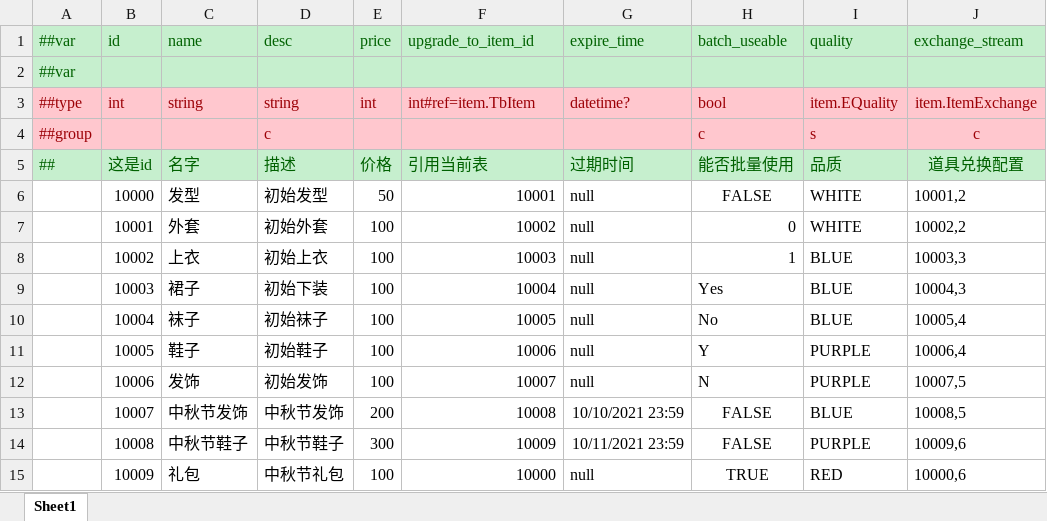
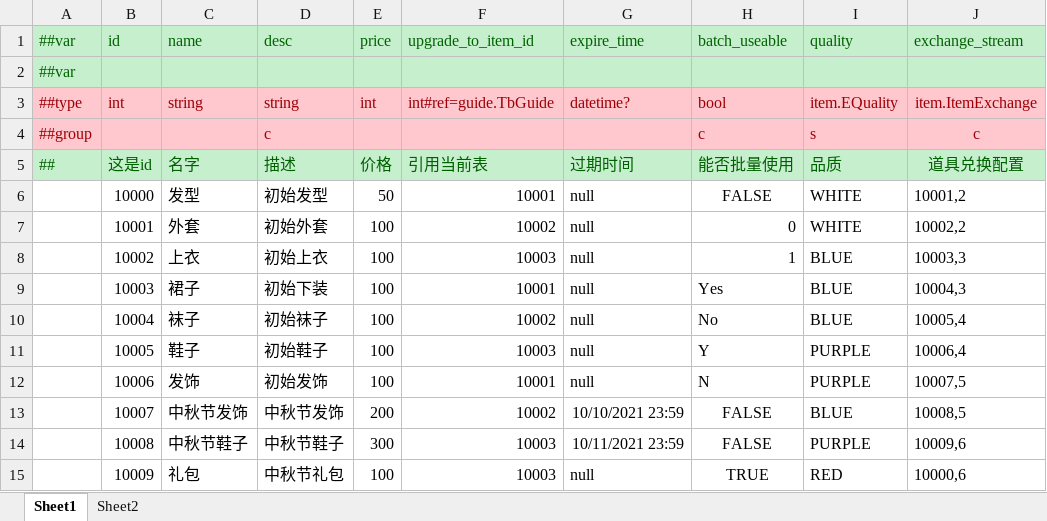
Before and after one commit to paiz4ever/cocos-framework, an Excel workbook: configs/datas/item.xlsx, sheet Sheet1, drawn as a sheet; only a part is shown; values as stored, in another font and other column widths than the file's, no borders; the diff names each change by its address in the sheet, - before the commit and + after, or states it on an @@ line.

```diff
--- a/configs/datas/item.xlsx (sheet Sheet1)
+++ b/configs/datas/item.xlsx (sheet Sheet1)
+sheet tab: Sheet2
-F3 (upgrade_to_item_id): int#ref=item.TbItem
+F3 (upgrade_to_item_id): int#ref=guide.TbGuide
-F9 (upgrade_to_item_id): 10004
+F9 (upgrade_to_item_id): 10001
-F10 (upgrade_to_item_id): 10005
+F10 (upgrade_to_item_id): 10002
-F11 (upgrade_to_item_id): 10006
+F11 (upgrade_to_item_id): 10003
-F12 (upgrade_to_item_id): 10007
+F12 (upgrade_to_item_id): 10001
-F13 (upgrade_to_item_id): 10008
+F13 (upgrade_to_item_id): 10002
-F14 (upgrade_to_item_id): 10009
+F14 (upgrade_to_item_id): 10003
-F15 (upgrade_to_item_id): 10000
+F15 (upgrade_to_item_id): 10003
```
Also changed, not shown: configs/datas/__beans__.xlsx, configs/datas/__tables__.xlsx, 14 other files.
